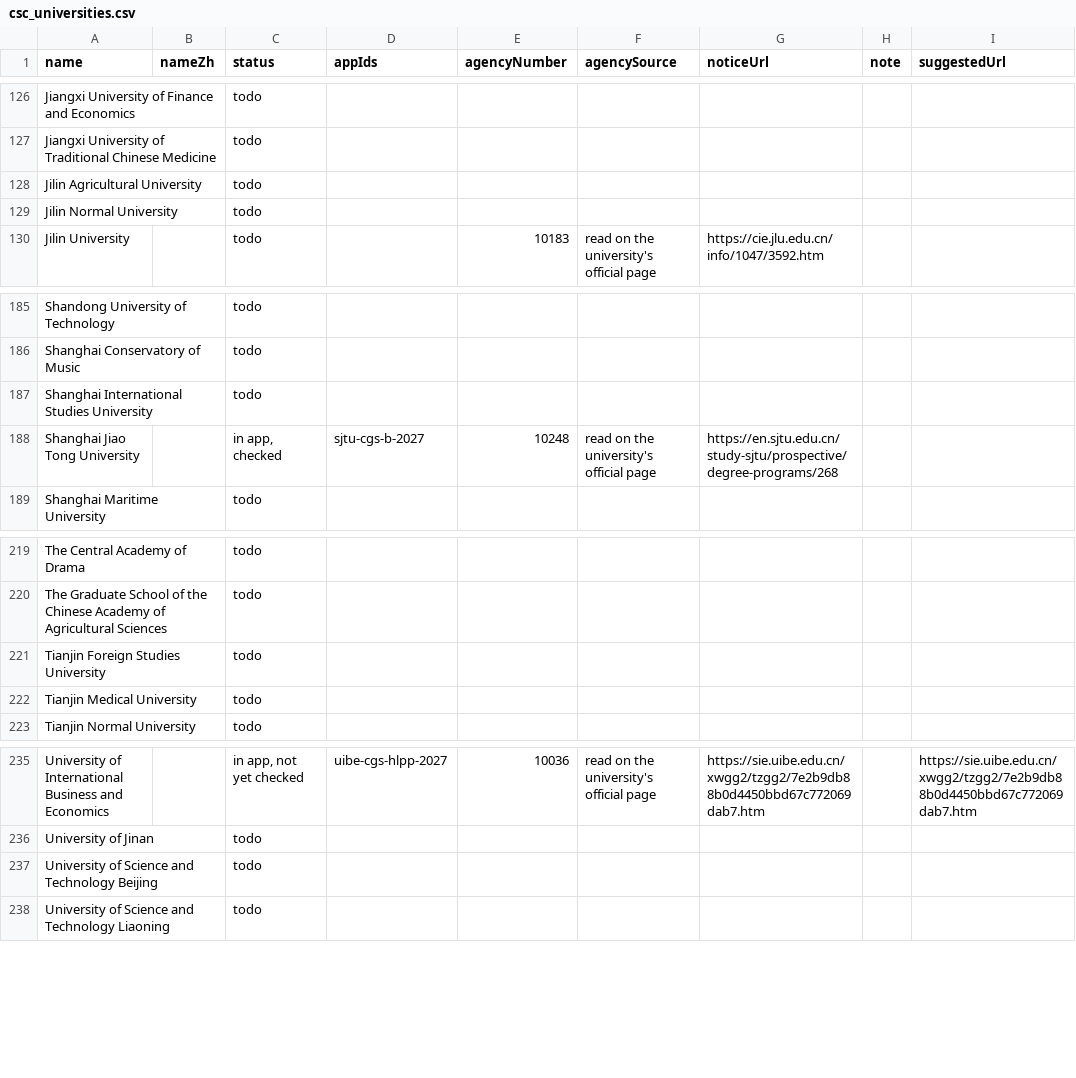
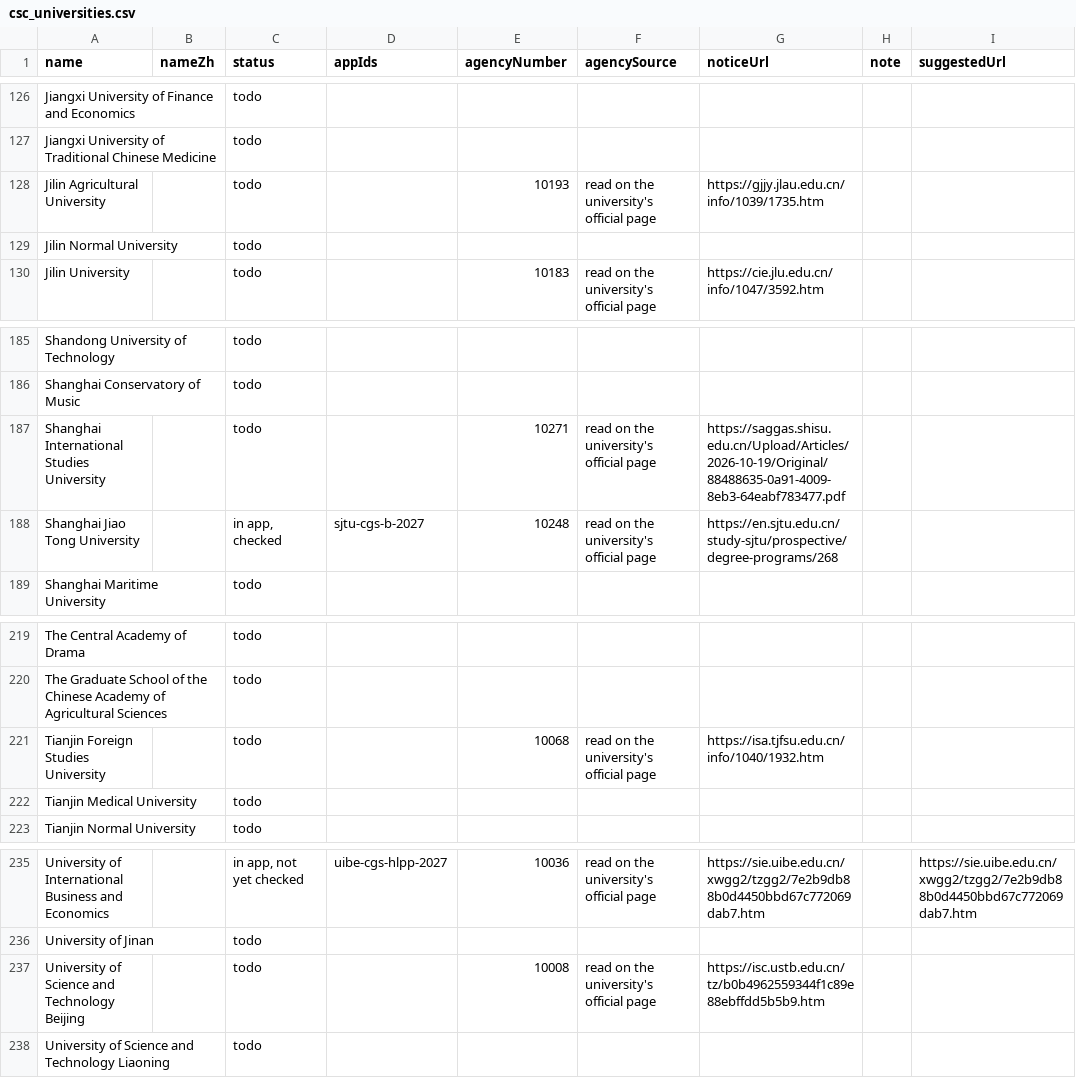
Before and after one commit to afsar-khan/Stipendo, a CSV file: tools/csc_universities.csv, drawn as a sheet; only a part is shown, gaps mark what is left out; the diff names each change by its address in the sheet, - before the commit and + after, or states it on an @@ line.

```diff
--- a/tools/csc_universities.csv
+++ b/tools/csc_universities.csv
-E128 (agencyNumber): (empty)
+E128 (agencyNumber): 10193
-F128 (agencySource): (empty)
+F128 (agencySource): read on the university's official page
-G128 (noticeUrl): (empty)
+G128 (noticeUrl): https://gjjy.jlau.edu.cn/info/1039/1735.htm
-E187 (agencyNumber): (empty)
+E187 (agencyNumber): 10271
-F187 (agencySource): (empty)
+F187 (agencySource): read on the university's official page
-G187 (noticeUrl): (empty)
+G187 (noticeUrl): https://saggas.shisu.edu.cn/Upload/Articles/2026-10-19/Original/88488635-0a91-4009-8eb3-64eabf783477.pdf
-E221 (agencyNumber): (empty)
+E221 (agencyNumber): 10068
-F221 (agencySource): (empty)
+F221 (agencySource): read on the university's official page
-G221 (noticeUrl): (empty)
+G221 (noticeUrl): https://isa.tjfsu.edu.cn/info/1040/1932.htm
-E237 (agencyNumber): (empty)
+E237 (agencyNumber): 10008
-F237 (agencySource): (empty)
+F237 (agencySource): read on the university's official page
-G237 (noticeUrl): (empty)
+G237 (noticeUrl): https://isc.ustb.edu.cn/tz/b0b4962559344f1c89e88ebffdd5b5b9.htm
```
Also changed, not shown: tools/scholarships.csv.
